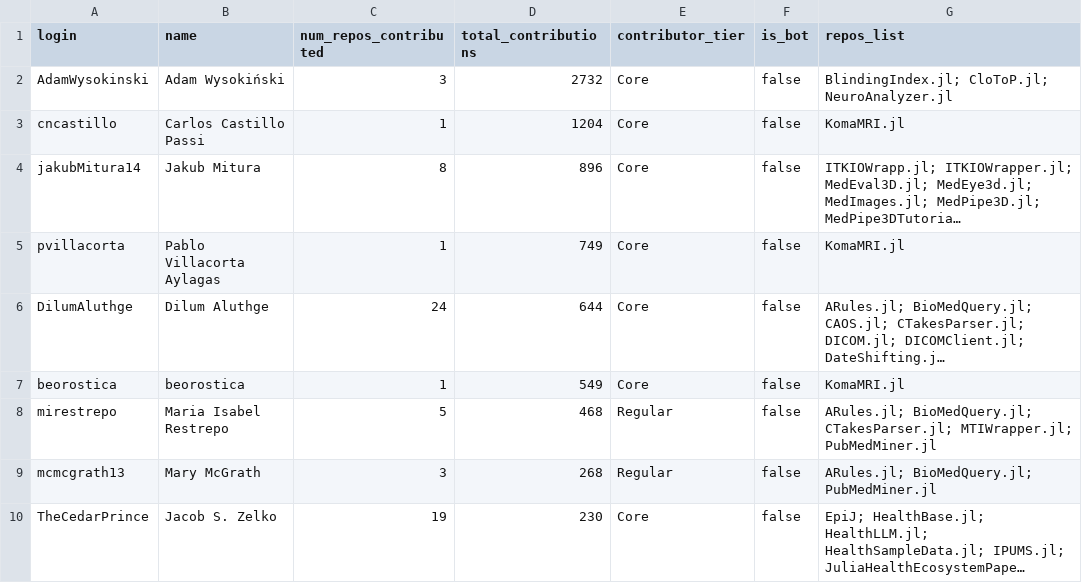
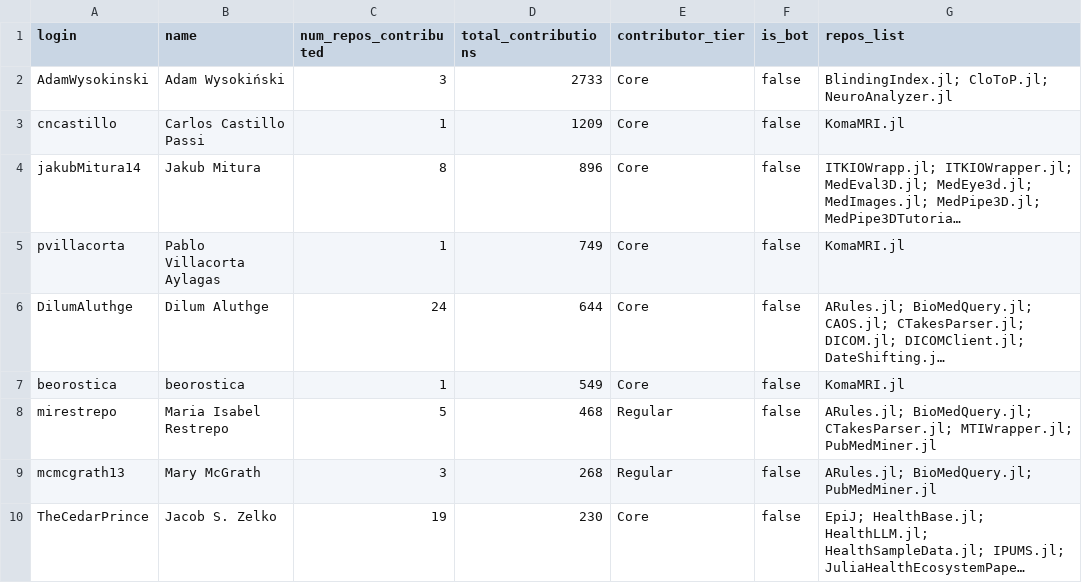
Before and after one commit to JuliaHealth/JuliaHealthAudit, a CSV file: data/results/audit_contributors.csv, drawn as a sheet; only a part is shown; long unchanged cells end in …; the diff covers the shown part only; the diff names each change by its address in the sheet, - before the commit and + after, or states it on an @@ line.

```diff
--- a/data/results/audit_contributors.csv
+++ b/data/results/audit_contributors.csv
-D2 (total_contributions): 2732
+D2 (total_contributions): 2733
-D3 (total_contributions): 1204
+D3 (total_contributions): 1209
```
Also changed, not shown: 3 added rows, 1 removed row, 1 moved row and 9 edited cells elsewhere in this file, data/history/monthly_tops.csv, data/history/run_summary.csv, 28 other files.
